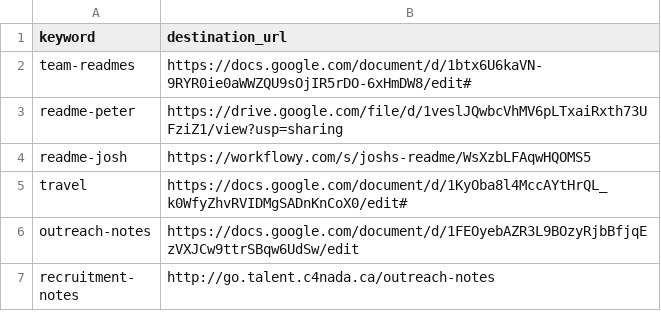
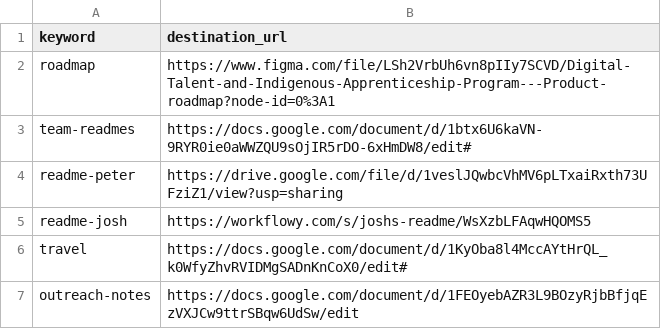
Before and after one commit to tristan-orourke/go.talent.c4nada.ca, a CSV file: shortlinks.csv, drawn as a sheet; only a part is shown; the shorter side is filled out with more unchanged rows; the diff names each change by its address in the sheet, - before the commit and + after, or states it on an @@ line.

Commit message:
Added a /roadmap shortlink.

```diff
--- a/shortlinks.csv
+++ b/shortlinks.csv
+row 2: roadmap | https://www.figma.com/file/LSh2VrbUh6vn8pIIy7SCVD/Digital-Talent-and-Indigenous-Apprenticeship-Program---Product-roadmap?node-id=0%3A1
```
